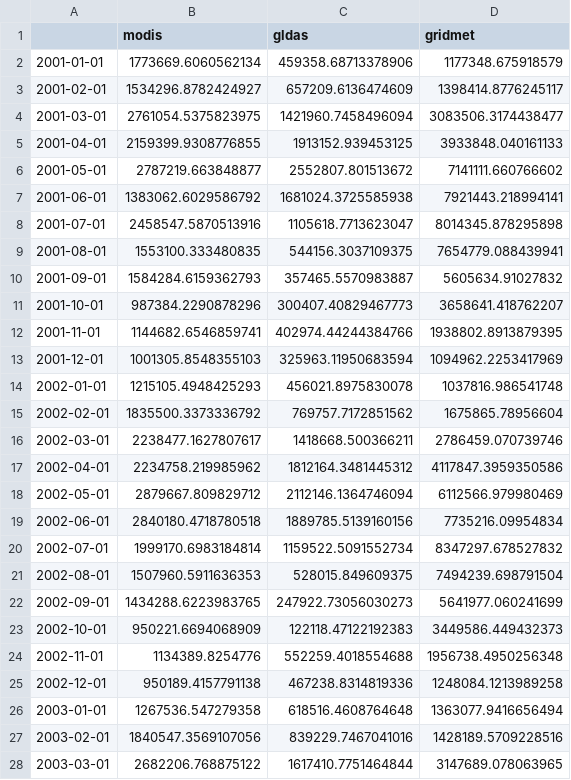
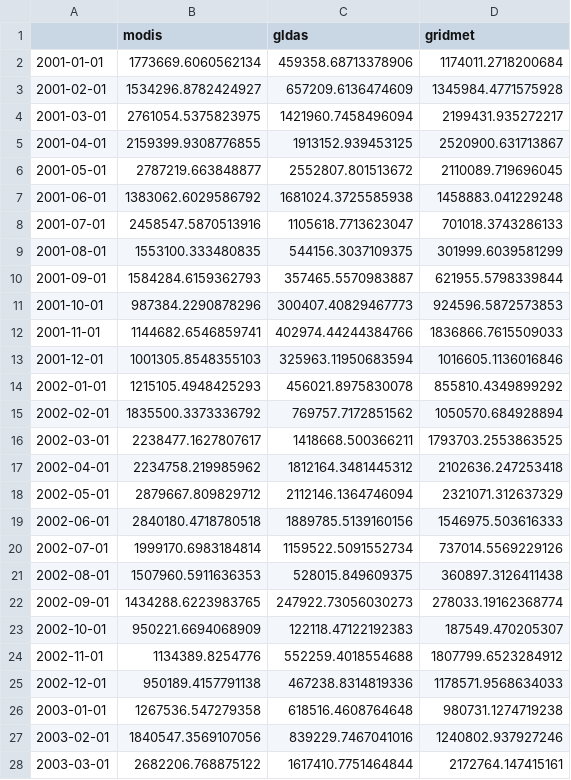
Before and after one commit to kashingtonDC/cvwbm, a CSV file: data/et.csv, drawn as a sheet; only a part is shown; the diff covers the shown part only.

Commit message:
update et csv with gridmet data

```diff
--- a/data/et.csv
+++ b/data/et.csv
@@ -1,28 +1,28 @@
 ,modis,gldas,gridmet
-2001-01-01,1773669.6060562134,459358.68713378906,1177348.675918579
-2001-02-01,1534296.8782424927,657209.6136474609,1398414.8776245117
-2001-03-01,2761054.5375823975,1421960.7458496094,3083506.3174438477
-2001-04-01,2159399.9308776855,1913152.939453125,3933848.040161133
-2001-05-01,2787219.663848877,2552807.801513672,7141111.660766602
-2001-06-01,1383062.6029586792,1681024.3725585938,7921443.218994141
-2001-07-01,2458547.5870513916,1105618.7713623047,8014345.878295898
-2001-08-01,1553100.333480835,544156.3037109375,7654779.088439941
-2001-09-01,1584284.6159362793,357465.5570983887,5605634.91027832
-2001-10-01,987384.2290878296,300407.40829467773,3658641.418762207
-2001-11-01,1144682.6546859741,402974.44244384766,1938802.8913879395
-2001-12-01,1001305.8548355103,325963.11950683594,1094962.2253417969
-2002-01-01,1215105.4948425293,456021.8975830078,1037816.986541748
-2002-02-01,1835500.3373336792,769757.7172851562,1675865.78956604
-2002-03-01,2238477.1627807617,1418668.500366211,2786459.070739746
-2002-04-01,2234758.219985962,1812164.3481445312,4117847.3959350586
-2002-05-01,2879667.809829712,2112146.1364746094,6112566.979980469
-2002-06-01,2840180.4718780518,1889785.5139160156,7735216.09954834
-2002-07-01,1999170.6983184814,1159522.5091552734,8347297.678527832
-2002-08-01,1507960.5911636353,528015.849609375,7494239.698791504
-2002-09-01,1434288.6223983765,247922.73056030273,5641977.060241699
-2002-10-01,950221.6694068909,122118.47122192383,3449586.449432373
-2002-11-01,1134389.8254776,552259.4018554688,1956738.4950256348
-2002-12-01,950189.4157791138,467238.8314819336,1248084.1213989258
-2003-01-01,1267536.547279358,618516.4608764648,1363077.9416656494
-2003-02-01,1840547.3569107056,839229.7467041016,1428189.5709228516
-2003-03-01,2682206.768875122,1617410.7751464844,3147689.078063965
+2001-01-01,1773669.6060562134,459358.68713378906,1174011.2718200684
+2001-02-01,1534296.8782424927,657209.6136474609,1345984.4771575928
+2001-03-01,2761054.5375823975,1421960.7458496094,2199431.935272217
+2001-04-01,2159399.9308776855,1913152.939453125,2520900.631713867
+2001-05-01,2787219.663848877,2552807.801513672,2110089.719696045
+2001-06-01,1383062.6029586792,1681024.3725585938,1458883.041229248
+2001-07-01,2458547.5870513916,1105618.7713623047,701018.3743286133
+2001-08-01,1553100.333480835,544156.3037109375,301999.6039581299
+2001-09-01,1584284.6159362793,357465.5570983887,621955.5798339844
+2001-10-01,987384.2290878296,300407.40829467773,924596.5872573853
+2001-11-01,1144682.6546859741,402974.44244384766,1836866.7615509033
+2001-12-01,1001305.8548355103,325963.11950683594,1016605.1136016846
+2002-01-01,1215105.4948425293,456021.8975830078,855810.4349899292
+2002-02-01,1835500.3373336792,769757.7172851562,1050570.684928894
+2002-03-01,2238477.1627807617,1418668.500366211,1793703.2553863525
+2002-04-01,2234758.219985962,1812164.3481445312,2102636.247253418
+2002-05-01,2879667.809829712,2112146.1364746094,2321071.312637329
+2002-06-01,2840180.4718780518,1889785.5139160156,1546975.503616333
+2002-07-01,1999170.6983184814,1159522.5091552734,737014.5569229126
+2002-08-01,1507960.5911636353,528015.849609375,360897.3126411438
+2002-09-01,1434288.6223983765,247922.73056030273,278033.19162368774
+2002-10-01,950221.6694068909,122118.47122192383,187549.470205307
+2002-11-01,1134389.8254776,552259.4018554688,1807799.6523284912
+2002-12-01,950189.4157791138,467238.8314819336,1178571.9568634033
+2003-01-01,1267536.547279358,618516.4608764648,980731.1274719238
+2003-02-01,1840547.3569107056,839229.7467041016,1240802.937927246
+2003-03-01,2682206.768875122,1617410.7751464844,2172764.147415161
```
Also changed, not shown: 153 edited cells elsewhere in this file.
